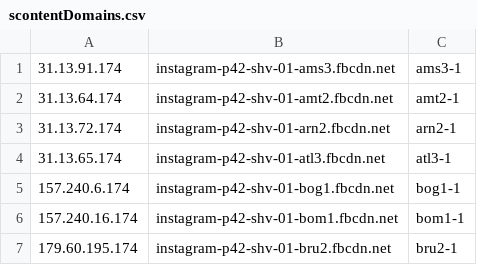
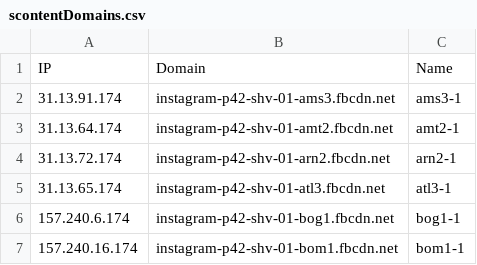
Before and after one commit to scallophosts/hosts, a CSV file: scontentDomains.csv, drawn as a sheet; only a part is shown; the shorter side is filled out with more unchanged rows; the diff names each change by its address in the sheet, - before the commit and + after, or states it on an @@ line.

Commit message:
Add header

```diff
--- a/scontentDomains.csv
+++ b/scontentDomains.csv
+row 1: IP | Domain | Name
```
